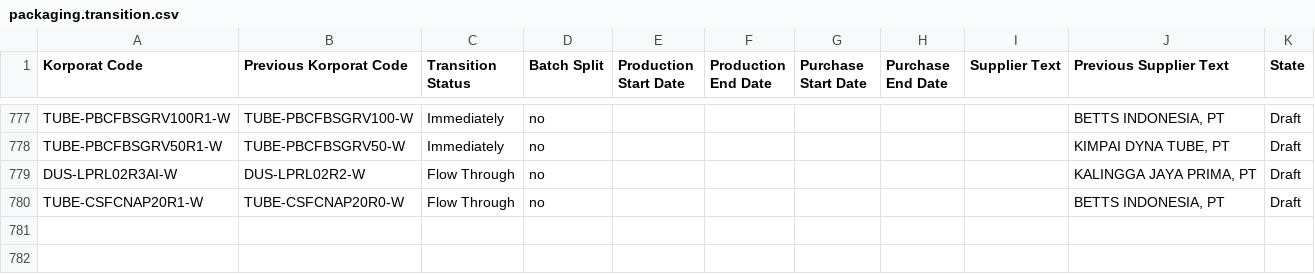
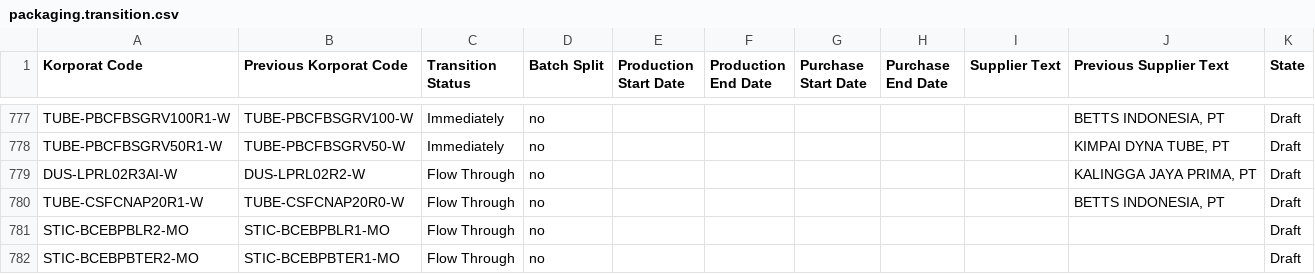
Before and after one commit to adminppl/Files, a CSV file: PARAGON/FM/packaging.transition.csv, drawn as a sheet; only a part is shown, gaps mark what is left out.

```diff
--- a/PARAGON/FM/packaging.transition.csv
+++ b/PARAGON/FM/packaging.transition.csv
@@ -780 +780,3 @@
 "TUBE-CSFCNAP20R1-W","TUBE-CSFCNAP20R0-W","Flow Through","no","","","","","","BETTS INDONESIA, PT","Draft"
+"STIC-BCEBPBLR2-MO","STIC-BCEBPBLR1-MO","Flow Through","no","","","","","","","Draft"
+"STIC-BCEBPBTER2-MO","STIC-BCEBPBTER1-MO","Flow Through","no","","","","","","","Draft"
```
Also changed, not shown: PARAGON/FM/lt supplier.csv, PARAGON/FM/shelf life.csv.
